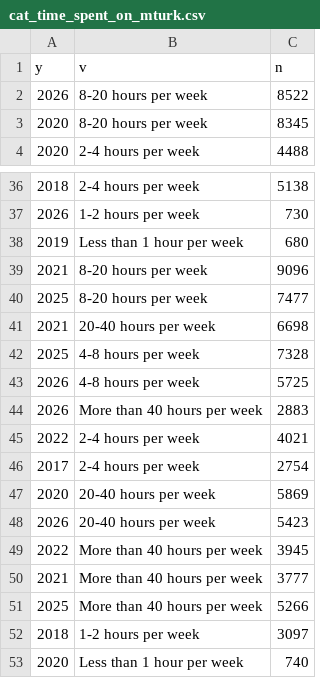
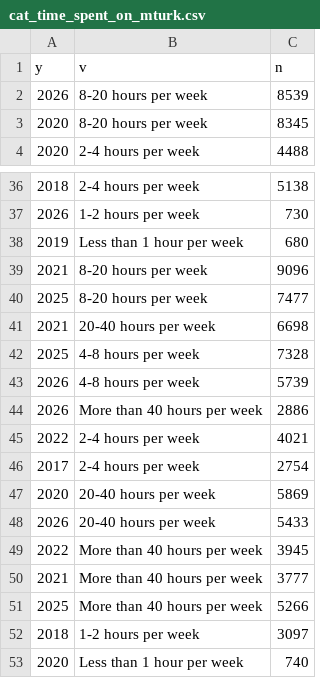
Before and after one commit to ipeirotis/mturk-surveys, a CSV file: docs/homage-video/data/cat_time_spent_on_mturk.csv, drawn as a sheet; only a part is shown, gaps mark what is left out.

```diff
--- a/docs/homage-video/data/cat_time_spent_on_mturk.csv
+++ b/docs/homage-video/data/cat_time_spent_on_mturk.csv
@@ -1,3 +1,3 @@
 y,v,n
-2026,8-20 hours per week,8522
+2026,8-20 hours per week,8539
 2020,8-20 hours per week,8345
@@ -42,4 +42,4 @@ y,v,n
 2025,4-8 hours per week,7328
-2026,4-8 hours per week,5725
-2026,More than 40 hours per week,2883
+2026,4-8 hours per week,5739
+2026,More than 40 hours per week,2886
 2022,2-4 hours per week,4021
@@ -47,3 +47,3 @@ y,v,n
 2020,20-40 hours per week,5869
-2026,20-40 hours per week,5423
+2026,20-40 hours per week,5433
 2022,More than 40 hours per week,3945
```
Also changed, not shown: docs/homage-video/data/cat_weekly_income_from_mturk.csv, docs/homage-video/data/country_year.csv, 16 other files.
